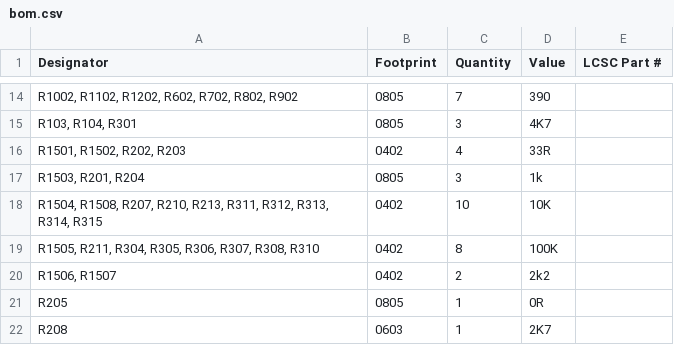
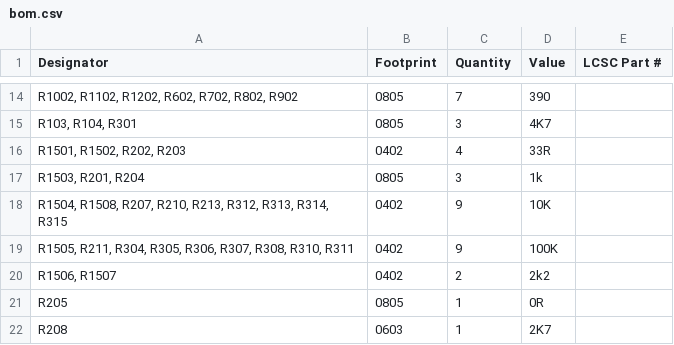
Before and after one commit to octoprobe/tentacle, a CSV file: kicad/tentacle_v0.7/production_v0.7/bom.csv, drawn as a sheet; only a part is shown, gaps mark what is left out; the diff names each change by its address in the sheet, - before the commit and + after, or states it on an @@ line.

Commit message:
Tentacle: v0.7.1

```diff
--- a/kicad/tentacle_v0.7/production_v0.7/bom.csv
+++ b/kicad/tentacle_v0.7/production_v0.7/bom.csv
-A18 (Designator): …R210, R213, R311, R312, R313,…
+A18 (Designator): …R210, R213, R312, R313,…
-C18 (Quantity): 10
+C18 (Quantity): 9
-A19 (Designator): …R307, R308, R310
+A19 (Designator): …R307, R308, R310, R311
-C19 (Quantity): 8
+C19 (Quantity): 9
```
Also changed, not shown: 17 other files.
